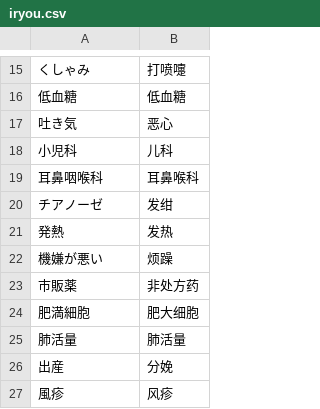
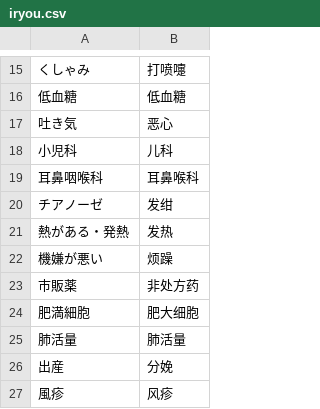
Before and after one commit to xfq/glossary, a CSV file: iryou.csv, drawn as a sheet; only a part is shown, gaps mark what is left out.

Commit message:
Add 熱がある

```diff
--- a/iryou.csv
+++ b/iryou.csv
@@ -20,3 +20,3 @@
 チアノーゼ,发绀
-発熱,发热
+熱がある・発熱,发热
 機嫌が悪い,烦躁
```
Also changed, not shown: 1 other file.
